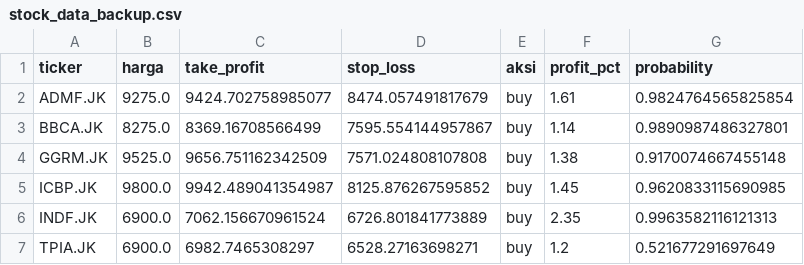
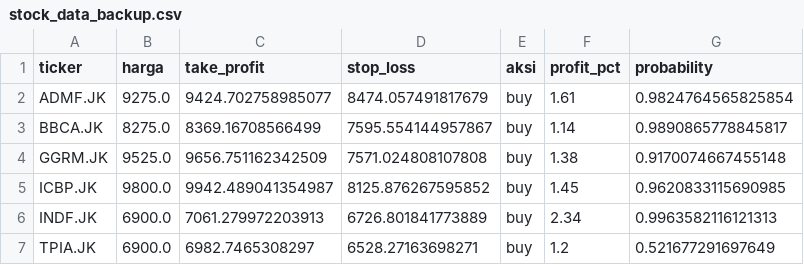
Before and after one commit to raidvoltus/Anung, a CSV file: stock_data_backup.csv, drawn as a sheet.

```diff
--- a/stock_data_backup.csv
+++ b/stock_data_backup.csv
@@ -2,6 +2,6 @@ ticker,harga,take_profit,stop_loss,aksi,profit_pct,probability
 ADMF.JK,9275.0,9424.702758985077,8474.057491817679,buy,1.61,0.9824764565825854
-BBCA.JK,8275.0,8369.16708566499,7595.554144957867,buy,1.14,0.9890987486327801
+BBCA.JK,8275.0,8369.16708566499,7595.554144957867,buy,1.14,0.9890865778845817
 GGRM.JK,9525.0,9656.751162342509,7571.024808107808,buy,1.38,0.9170074667455148
 ICBP.JK,9800.0,9942.489041354987,8125.876267595852,buy,1.45,0.9620833115690985
-INDF.JK,6900.0,7062.156670961524,6726.801841773889,buy,2.35,0.9963582116121313
+INDF.JK,6900.0,7061.279972203913,6726.801841773889,buy,2.34,0.9963582116121313
 TPIA.JK,6900.0,6982.7465308297,6528.27163698271,buy,1.2,0.521677291697649
```
